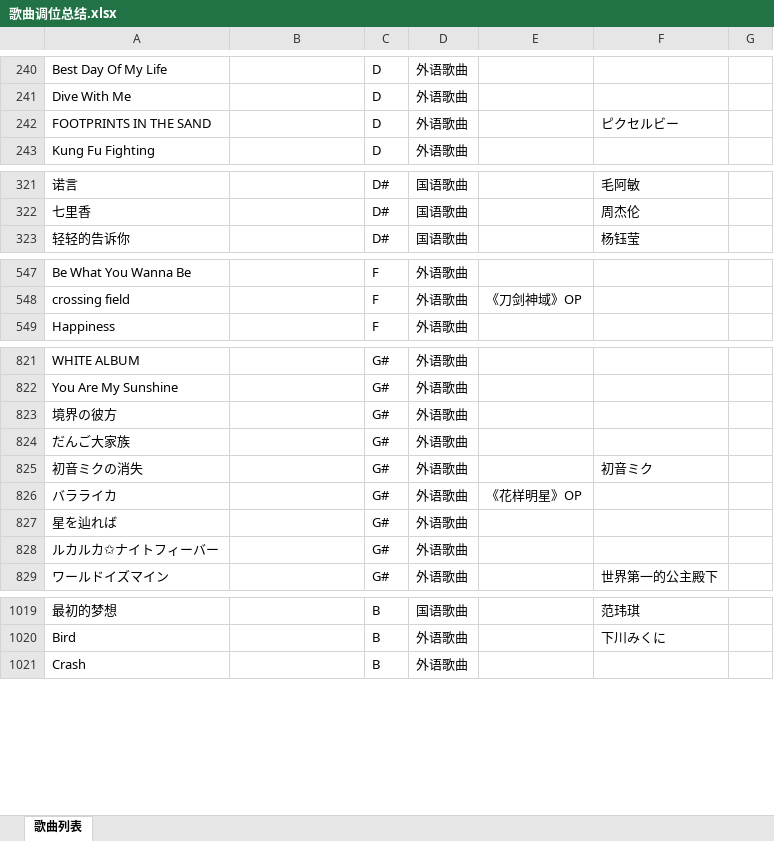
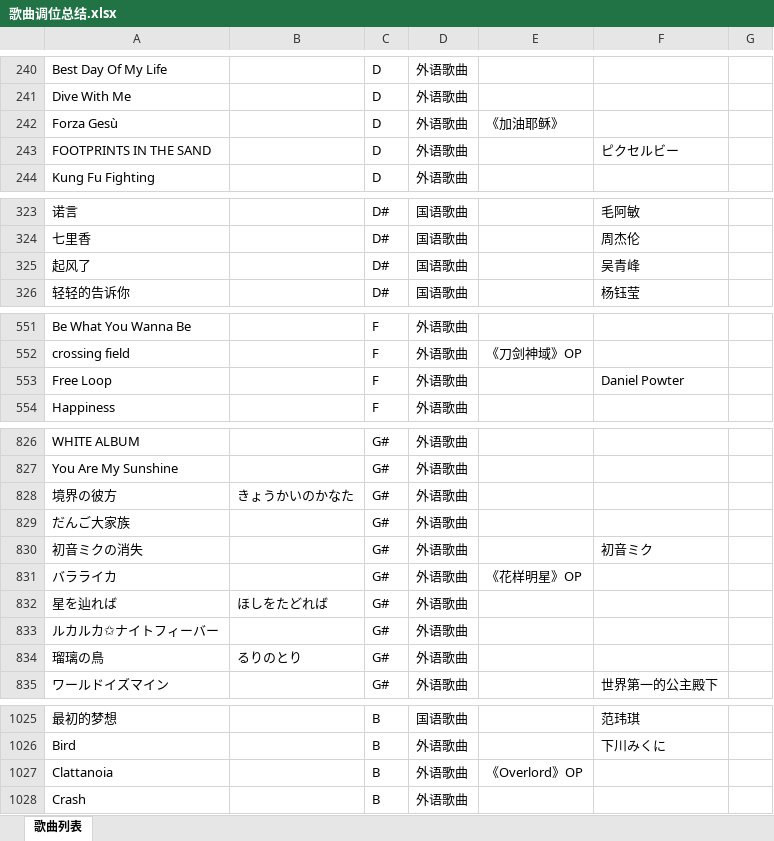
Before and after one commit to BYJRK/Song-Keys, an Excel workbook: 歌曲调位总结.xlsx, sheet 歌曲列表, drawn as a sheet; only a part is shown, gaps mark what is left out; values as stored, in another font and other column widths than the file's, no borders; addresses are those after the commit; the diff covers the shown part only; the diff names each change by its address in the sheet, - before the commit and + after, or states it on an @@ line.

```diff
--- a/歌曲调位总结.xlsx (sheet 歌曲列表)
+++ b/歌曲调位总结.xlsx (sheet 歌曲列表)
+row 242: Forza Gesù |  | D | 外语歌曲 | 《加油耶稣》
+row 325: 起风了 |  | D# | 国语歌曲 |  | 吴青峰
+row 553: Free Loop |  | F | 外语歌曲 |  | Daniel Powter
-B828: (empty)
+B828: きょうかいのかなた
-B832: (empty)
+B832: ほしをたどれば
+row 834: 瑠璃の鳥 | るりのとり | G# | 外语歌曲
+row 1027: Clattanoia |  | B | 外语歌曲 | 《Overlord》OP
```
Also changed, not shown: 2 added rows and 3 edited cells elsewhere in this sheet, 2 other files.
